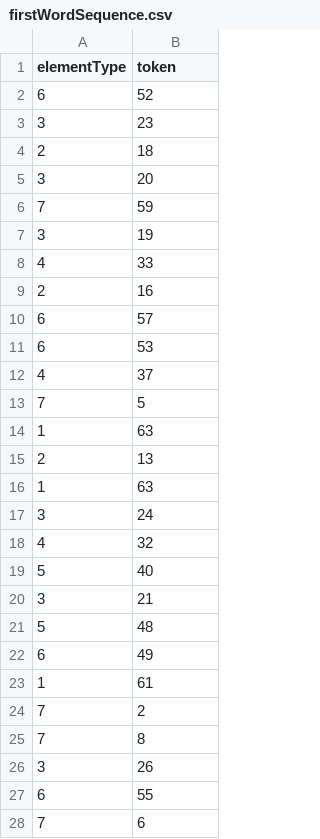
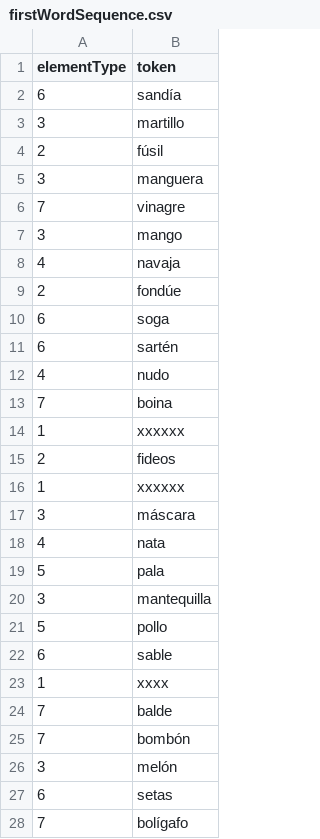
Before and after one commit to marco7877/speechprocessingEX1, a CSV file: output/firstWordSequence.csv, drawn as a sheet; only a part is shown; the diff covers the shown part only.

Commit message:
Sequences for syllable condition

```diff
--- a/output/firstWordSequence.csv
+++ b/output/firstWordSequence.csv
@@ -1,28 +1,28 @@
 "elementType";"token"
-6;"52"
-3;"23"
-2;"18"
-3;"20"
-7;"59"
-3;"19"
-4;"33"
-2;"16"
-6;"57"
-6;"53"
-4;"37"
-7;"5"
-1;"63"
-2;"13"
-1;"63"
-3;"24"
-4;"32"
-5;"40"
-3;"21"
-5;"48"
-6;"49"
-1;"61"
-7;"2"
-7;"8"
-3;"26"
-6;"55"
-7;"6"
+6;"sandía"
+3;"martillo"
+2;"fúsil"
+3;"manguera"
+7;"vinagre"
+3;"mango"
+4;"navaja"
+2;"fondúe"
+6;"soga"
+6;"sartén"
+4;"nudo"
+7;"boina"
+1;"xxxxxx"
+2;"fideos"
+1;"xxxxxx"
+3;"máscara"
+4;"nata"
+5;"pala"
+3;"mantequilla"
+5;"pollo"
+6;"sable"
+1;"xxxx"
+7;"balde"
+7;"bombón"
+3;"melón"
+6;"setas"
+7;"bolígafo"
```
Also changed, not shown: 43 edited cells elsewhere in this file, output/1BalancedSyllableSequence.csv, output/2BalancedSyllableSequence.csv, 3 other files.
